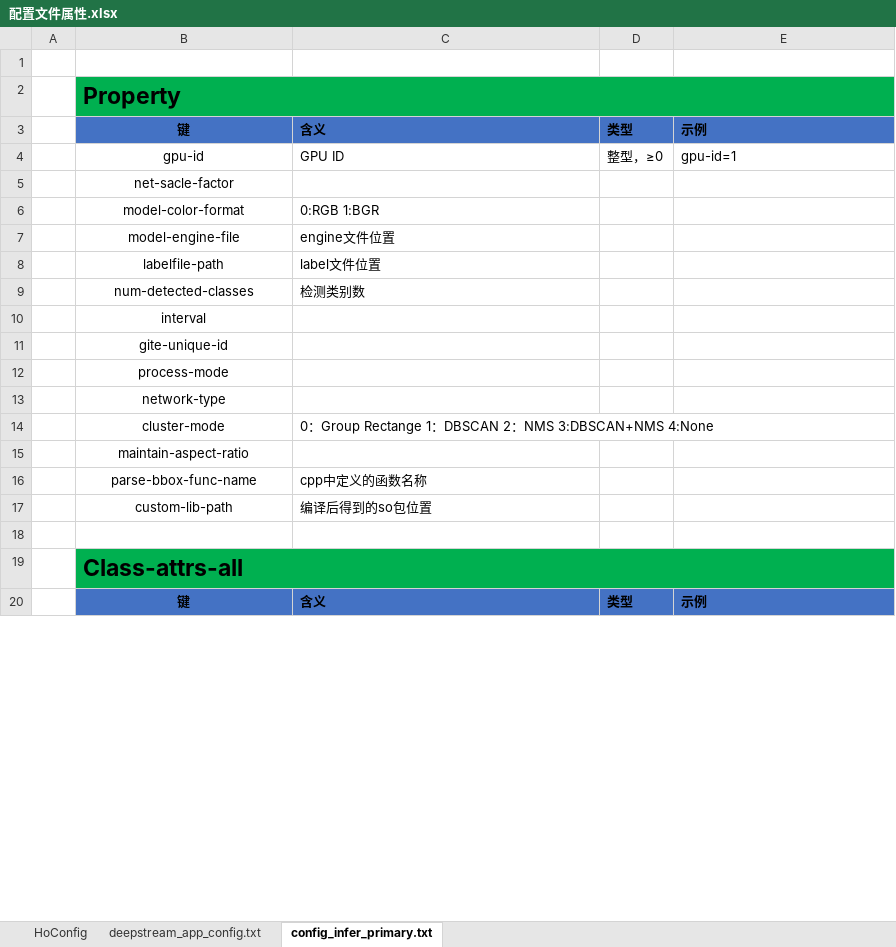
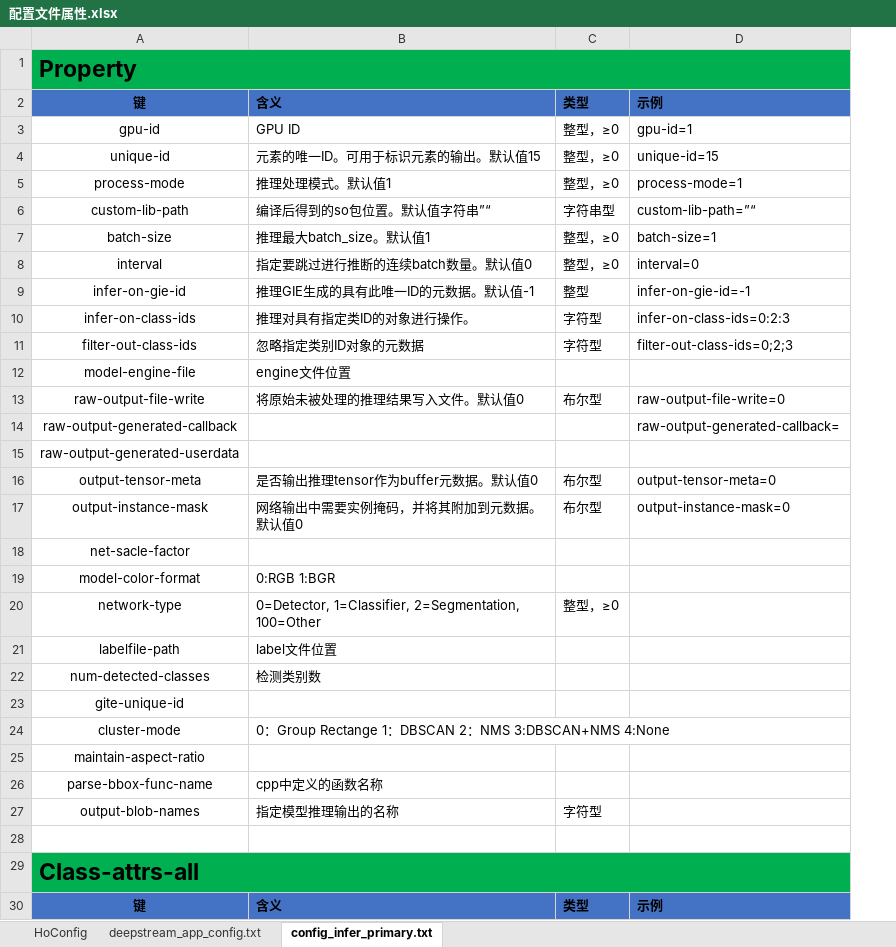
Before and after one commit to nanmi/nanmi-assets, an Excel workbook: deepstream/配置文件属性.xlsx, sheet config_infer_primary.txt, drawn as a sheet; only a part is shown; values as stored, in another font and other column widths than the file's, no borders; removed rows and columns are numbered as before the commit, all else as after; the diff names each change by its address in the sheet, - before the commit and + after, or states it on an @@ line.

Commit message:
Update 配置文件属性.xlsx

```diff
--- a/deepstream/配置文件属性.xlsx (sheet config_infer_primary.txt)
+++ b/deepstream/配置文件属性.xlsx (sheet config_infer_primary.txt)
-column A, empty
-row 1: (empty)
+row 4: unique-id | 元素的唯一ID。可用于标识元素的输出。默认值15 | 整型，≥0 | unique-id=15
+row 5: process-mode | 推理处理模式。默认值1 | 整型，≥0 | process-mode=1
+row 6: custom-lib-path | 编译后得到的so包位置。默认值字符串”“ | 字符串型 | custom-lib-path=”“
+row 7: batch-size | 推理最大batch_size。默认值1 | 整型，≥0 | batch-size=1
+row 8: interval | 指定要跳过进行推断的连续batch数量。默认值0 | 整型，≥0 | interval=0
+row 9: infer-on-gie-id | 推理GIE生成的具有此唯一ID的元数据。默认值-1 | 整型 | infer-on-gie-id=-1
+row 10: infer-on-class-ids | 推理对具有指定类ID的对象进行操作。 | 字符型 | infer-on-class-ids=0:2:3
+row 11: filter-out-class-ids | 忽略指定类别ID对象的元数据 | 字符型 | filter-out-class-ids=0;2;3
@@ row 7 moved to row 12: model-engine-file @@
+row 13: raw-output-file-write | 将原始未被处理的推理结果写入文件。默认值0 | 布尔型 | raw-output-file-write=0
+row 14: raw-output-generated-callback |  |  | raw-output-generated-callback=
+row 15: raw-output-generated-userdata
+row 16: output-tensor-meta | 是否输出推理tensor作为buffer元数据。默认值0 | 布尔型 | output-tensor-meta=0
+row 17: output-instance-mask | 网络输出中需要实例掩码，并将其附加到元数据。默认值0 | 布尔型 | output-instance-mask=0
+row 20: network-type | 0=Detector, 1=Classifier, 2=Segmentation, 100=Other | 整型，≥0
-row 10:  | interval
-row 12:  | process-mode
-row 13:  | network-type
-row 17:  | custom-lib-path | 编译后得到的so包位置
+row 27: output-blob-names | 指定模型推理输出的名称 | 字符型
```
